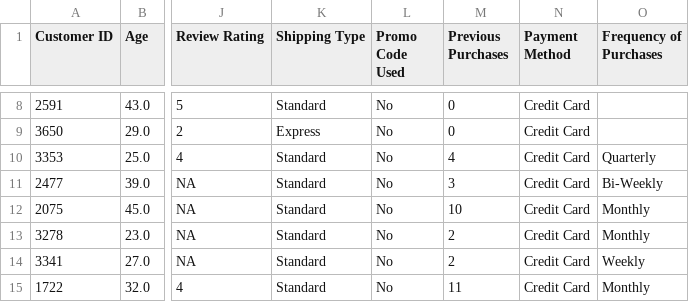
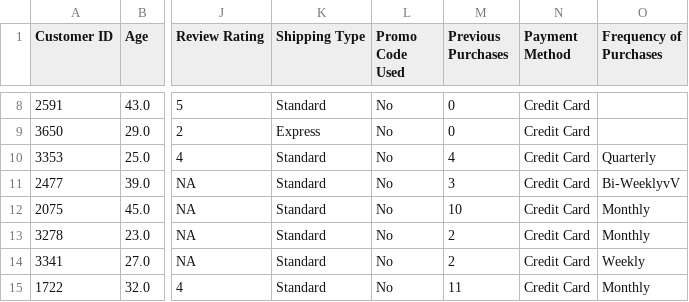
Before and after one commit to chica25/Shopping-Data-Analytics, a CSV file: data/raw/shopping.csv, drawn as a sheet; only a part is shown, gaps mark what is left out; the diff names each change by its address in the sheet, - before the commit and + after, or states it on an @@ line.

```diff
--- a/data/raw/shopping.csv
+++ b/data/raw/shopping.csv
-O11 (Frequency of Purchases): Bi-Weekly
+O11 (Frequency of Purchases): Bi-WeeklyvV
```
Also changed, not shown: 3 other files.
